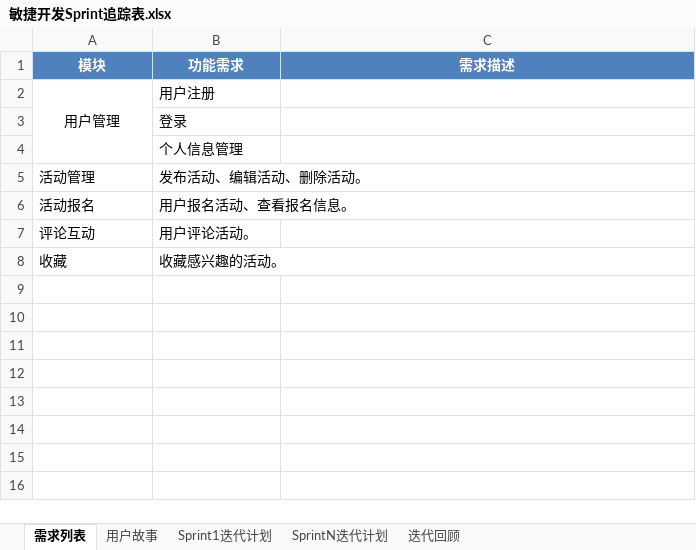
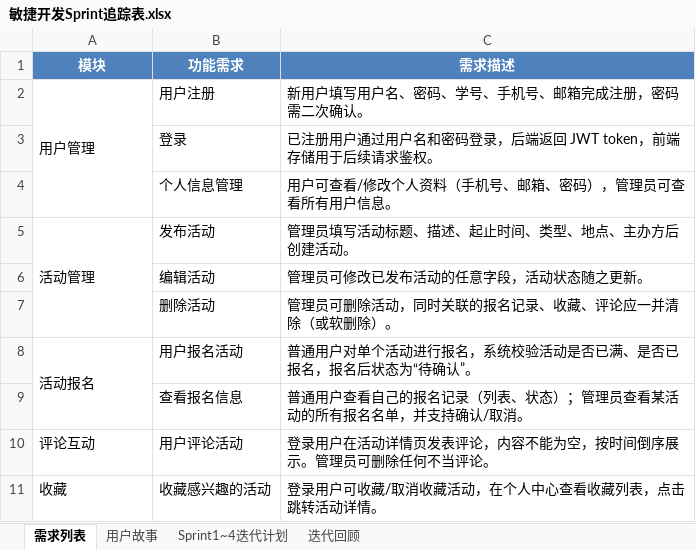
Before and after one commit to wjy-wang/-SchoolActPlatform, an Excel workbook: 敏捷开发Sprint追踪表.xlsx, sheet 需求列表, drawn as a sheet; values as stored, in another font and other column widths than the file's, no borders; removed rows and columns are numbered as before the commit, all else as after; the diff names each change by its address in the sheet, - before the commit and + after, or states it on an @@ line.

```diff
--- a/敏捷开发Sprint追踪表.xlsx (sheet 需求列表)
+++ b/敏捷开发Sprint追踪表.xlsx (sheet 需求列表)
-sheet tab: SprintN迭代计划
+sheet tab: Sprint1~4迭代计划
-sheet tab: Sprint1迭代计划
-A2 alignment: center
+A2 alignment: left
-C2 (需求描述): (empty)
+C2 (需求描述): 新用户填写用户名、密码、学号、手机号、邮箱完成注册，密码需二次确认。
-C3 (需求描述): (empty)
+C3 (需求描述): 已注册用户通过用户名和密码登录，后端返回 JWT token，前端存储用于后续请求鉴权。
-C4 (需求描述): (empty)
+C4 (需求描述): 用户可查看/修改个人资料（手机号、邮箱、密码），管理员可查看所有用户信息。
-row 5: 活动管理 | 发布活动、编辑活动、删除活动。
-row 6: 活动报名 | 用户报名活动、查看报名信息。
+row 5: 活动管理 | 发布活动 | 管理员填写活动标题、描述、起止时间、类型、地点、主办方后创建活动。
+row 6:  | 编辑活动 | 管理员可修改已发布活动的任意字段，活动状态随之更新。
+row 7:  | 删除活动 | 管理员可删除活动，同时关联的报名记录、收藏、评论应一并清除（或软删除）。
+row 8: 活动报名 | 用户报名活动 | 普通用户对单个活动进行报名，系统校验活动是否已满、是否已报名，报名后状态为“待确认”。
+row 9:  | 查看报名信息 | 普通用户查看自己的报名记录（列表、状态）；管理员查看某活动的所有报名名单，并支持确认/取消。
-B10 (功能需求): 用户评论活动。
+B10 (功能需求): 用户评论活动
-C10 (需求描述): (empty)
+C10 (需求描述): 登录用户在活动详情页发表评论，内容不能为空，按时间倒序展示。管理员可删除任何不当评论。
-B11 (功能需求): 收藏感兴趣的活动。
+B11 (功能需求): 收藏感兴趣的活动
-C11 (需求描述): (empty)
+C11 (需求描述): 登录用户可收藏/取消收藏活动，在个人中心查看收藏列表，点击跳转活动详情。
```
Also changed, not shown: sheet 用户故事, 测试用例.xlsx, 2 other files.
